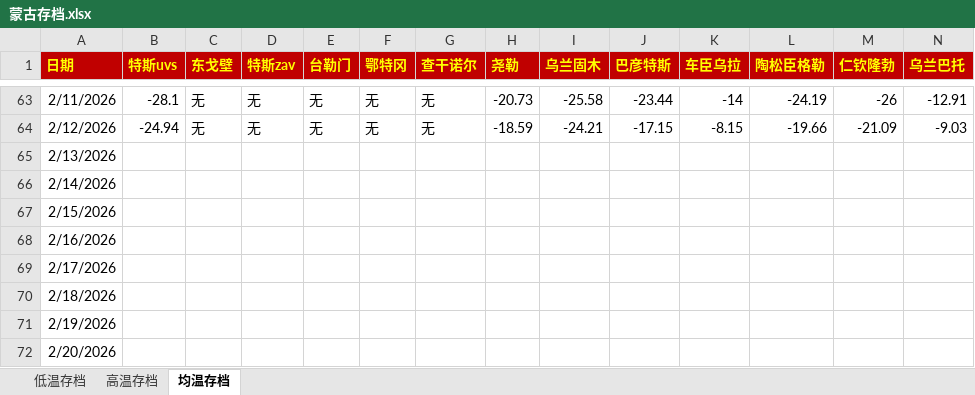
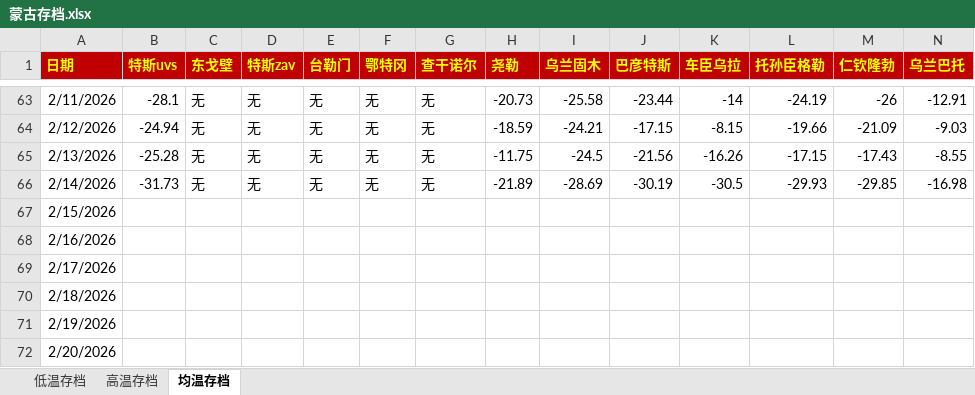
Before and after one commit to qkvkql/default, an Excel workbook: 气象/蒙古存档.xlsx, sheet 均温存档, drawn as a sheet; only a part is shown, gaps mark what is left out; values as stored, in another font and other column widths than the file's, no borders; the diff names each change by its address in the sheet, - before the commit and + after, or states it on an @@ line.

```diff
--- a/气象/蒙古存档.xlsx (sheet 均温存档)
+++ b/气象/蒙古存档.xlsx (sheet 均温存档)
-L1: 陶松臣格勒
+L1: 托孙臣格勒
-B65 (特斯uvs): (empty)
+B65 (特斯uvs): -25.28
-C65:C66 (东戈壁): (empty)
+C65:C66 (东戈壁): 无
-D65:D66 (特斯zav): (empty)
+D65:D66 (特斯zav): 无
-E65:E66 (台勒门): (empty)
+E65:E66 (台勒门): 无
-F65:F66 (鄂特冈): (empty)
+F65:F66 (鄂特冈): 无
-G65:G66 (查干诺尔): (empty)
+G65:G66 (查干诺尔): 无
-H65 (尧勒): (empty)
+H65 (尧勒): -11.75
-I65 (乌兰固木): (empty)
+I65 (乌兰固木): -24.5
-J65 (巴彦特斯): (empty)
+J65 (巴彦特斯): -21.56
-K65 (车臣乌拉): (empty)
+K65 (车臣乌拉): -16.26
-L65 (托孙臣格勒): (empty)
+L65 (托孙臣格勒): -17.15
-M65 (仁钦隆勃): (empty)
+M65 (仁钦隆勃): -17.43
-N65 (乌兰巴托): (empty)
+N65 (乌兰巴托): -8.55
-B66 (特斯uvs): (empty)
+B66 (特斯uvs): -31.73
-H66 (尧勒): (empty)
+H66 (尧勒): -21.89
-I66 (乌兰固木): (empty)
+I66 (乌兰固木): -28.69
-J66 (巴彦特斯): (empty)
+J66 (巴彦特斯): -30.19
-K66 (车臣乌拉): (empty)
+K66 (车臣乌拉): -30.5
-L66 (托孙臣格勒): (empty)
+L66 (托孙臣格勒): -29.93
-M66 (仁钦隆勃): (empty)
+M66 (仁钦隆勃): -29.85
-N66 (乌兰巴托): (empty)
+N66 (乌兰巴托): -16.98
```
Also changed, not shown: sheet 高温存档, sheet 低温存档, 气象/For_Python_站点信息和记录.xlsx, 气象/蒙古气象/蒙古-50记录 & 东亚极端冷月均温排名.xlsx.
